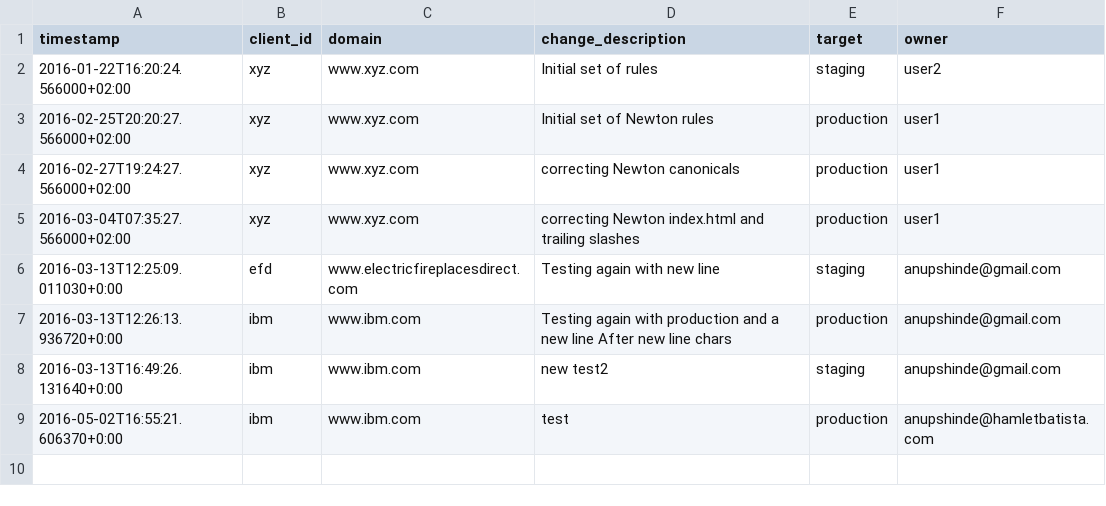
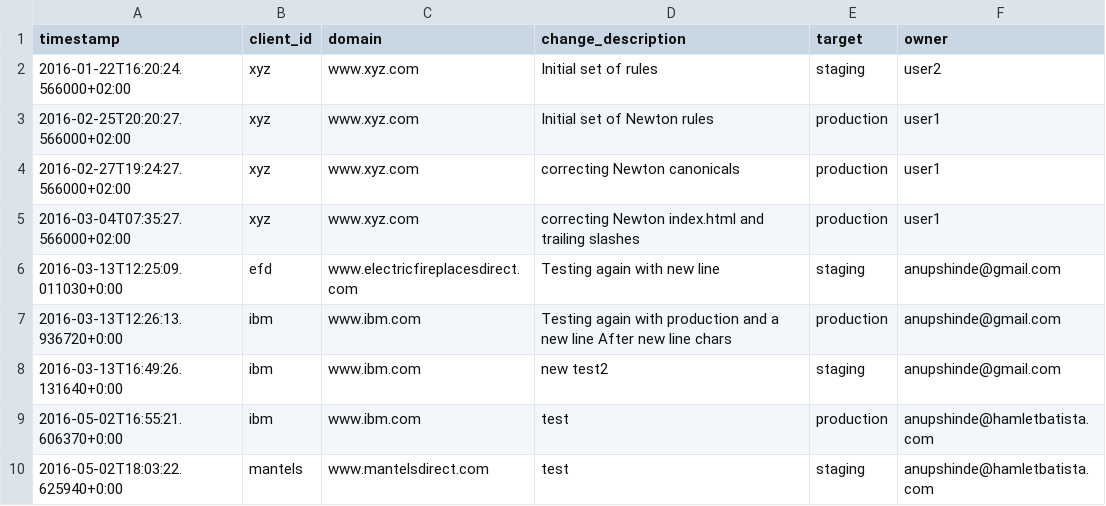
Before and after one commit to anupshinde/testTemp4, a CSV file: CHANGELOG.CSV, drawn as a sheet; the diff names each change by its address in the sheet, - before the commit and + after, or states it on an @@ line.

Commit message:
test
Changes pushed from Add-on
(anupshinde@hamletbatista.com)

```diff
--- a/CHANGELOG.CSV
+++ b/CHANGELOG.CSV
+row 10: 2016-05-02T18:03:22.625940+0:00 | mantels | www.mantelsdirect.com | test | staging | anupshinde@hamletbatista.com
```
